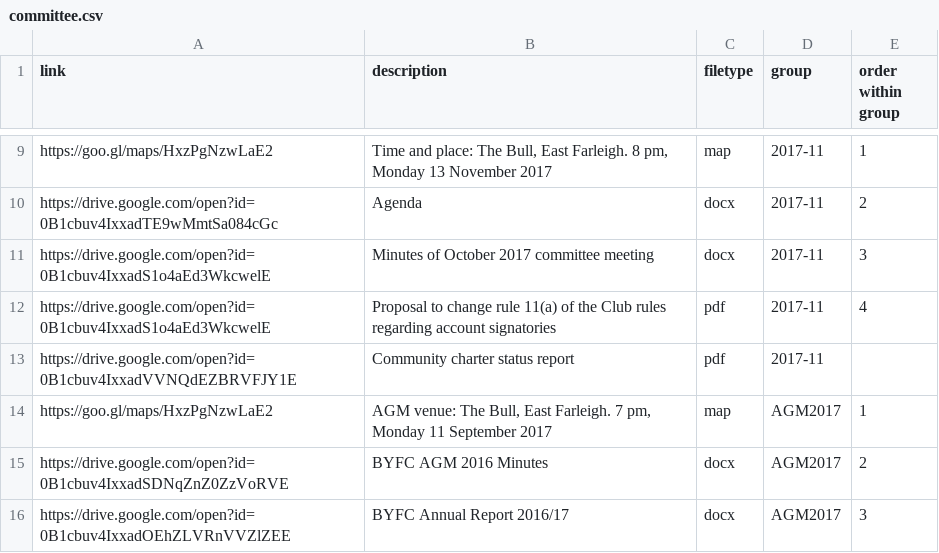
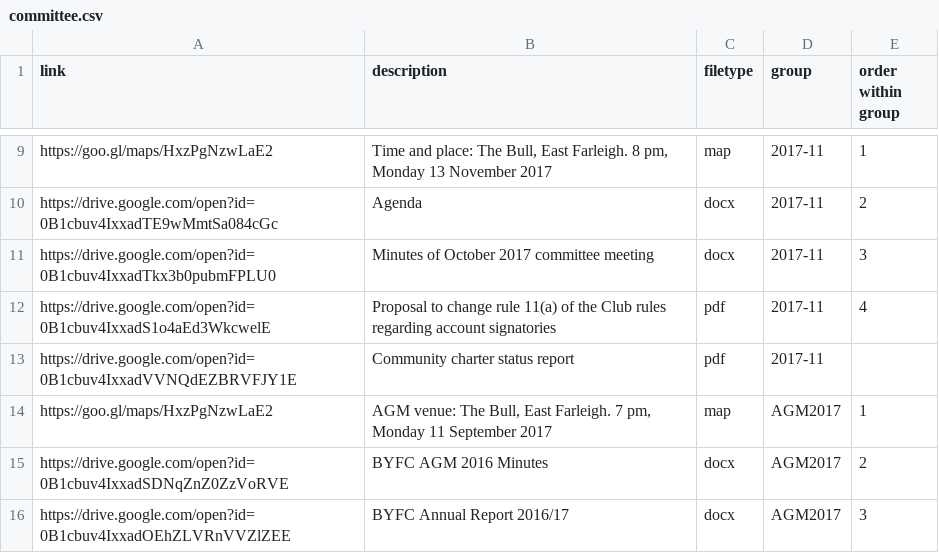
Before and after one commit to Pam-BYFC/BYFC.github.io, a CSV file: _data/committee.csv, drawn as a sheet; only a part is shown, gaps mark what is left out.

Commit message:
Corrected link to oct minutes

```diff
--- a/_data/committee.csv
+++ b/_data/committee.csv
@@ -10,3 +10,3 @@ https://goo.gl/maps/HxzPgNzwLaE2,"Time and place: The Bull, East Farleigh. 8 pm,
 https://drive.google.com/open?id=0B1cbuv4IxxadTE9wMmtSa084cGc,Agenda,docx,2017-11,2
-https://drive.google.com/open?id=0B1cbuv4IxxadS1o4aEd3WkcwelE,Minutes of October 2017 committee meeting,docx,2017-11,3
+https://drive.google.com/open?id=0B1cbuv4IxxadTkx3b0pubmFPLU0,Minutes of October 2017 committee meeting,docx,2017-11,3
 https://drive.google.com/open?id=0B1cbuv4IxxadS1o4aEd3WkcwelE,Proposal to change rule 11(a) of the Club rules regarding account signatories,pdf,2017-11,4
```
